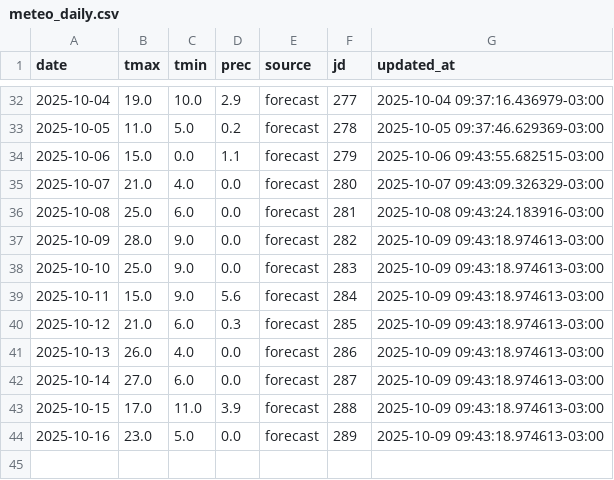
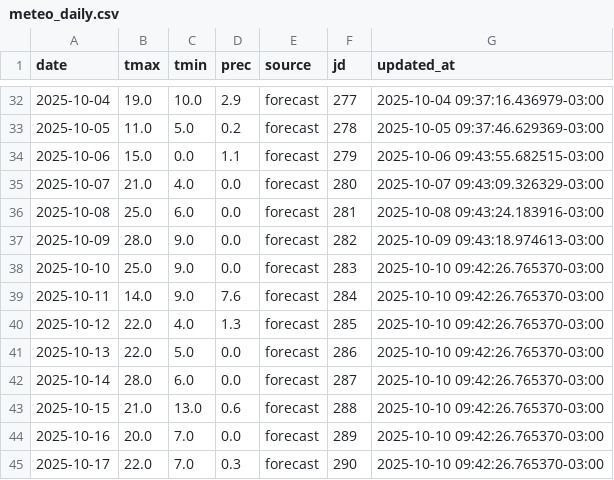
Before and after one commit to PREDWEEM/AVEFA2, a CSV file: data/meteo_daily.csv, drawn as a sheet; only a part is shown, gaps mark what is left out.

```diff
--- a/data/meteo_daily.csv
+++ b/data/meteo_daily.csv
@@ -37,8 +37,9 @@ date,tmax,tmin,prec,source,jd,updated_at
 2025-10-09,28.0,9.0,0.0,forecast,282,2025-10-09 09:43:18.974613-03:00
-2025-10-10,25.0,9.0,0.0,forecast,283,2025-10-09 09:43:18.974613-03:00
-2025-10-11,15.0,9.0,5.6,forecast,284,2025-10-09 09:43:18.974613-03:00
-2025-10-12,21.0,6.0,0.3,forecast,285,2025-10-09 09:43:18.974613-03:00
-2025-10-13,26.0,4.0,0.0,forecast,286,2025-10-09 09:43:18.974613-03:00
-2025-10-14,27.0,6.0,0.0,forecast,287,2025-10-09 09:43:18.974613-03:00
-2025-10-15,17.0,11.0,3.9,forecast,288,2025-10-09 09:43:18.974613-03:00
-2025-10-16,23.0,5.0,0.0,forecast,289,2025-10-09 09:43:18.974613-03:00
+2025-10-10,25.0,9.0,0.0,forecast,283,2025-10-10 09:42:26.765370-03:00
+2025-10-11,14.0,9.0,7.6,forecast,284,2025-10-10 09:42:26.765370-03:00
+2025-10-12,22.0,4.0,1.3,forecast,285,2025-10-10 09:42:26.765370-03:00
+2025-10-13,22.0,5.0,0.0,forecast,286,2025-10-10 09:42:26.765370-03:00
+2025-10-14,28.0,6.0,0.0,forecast,287,2025-10-10 09:42:26.765370-03:00
+2025-10-15,21.0,13.0,0.6,forecast,288,2025-10-10 09:42:26.765370-03:00
+2025-10-16,20.0,7.0,0.0,forecast,289,2025-10-10 09:42:26.765370-03:00
+2025-10-17,22.0,7.0,0.3,forecast,290,2025-10-10 09:42:26.765370-03:00
```
Also changed, not shown: meteo_history.csv.
